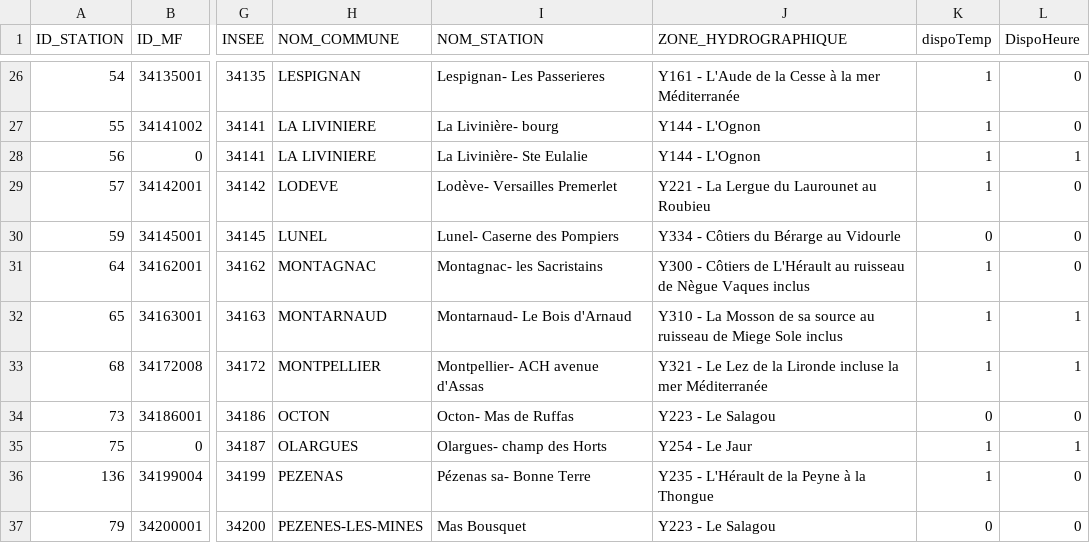
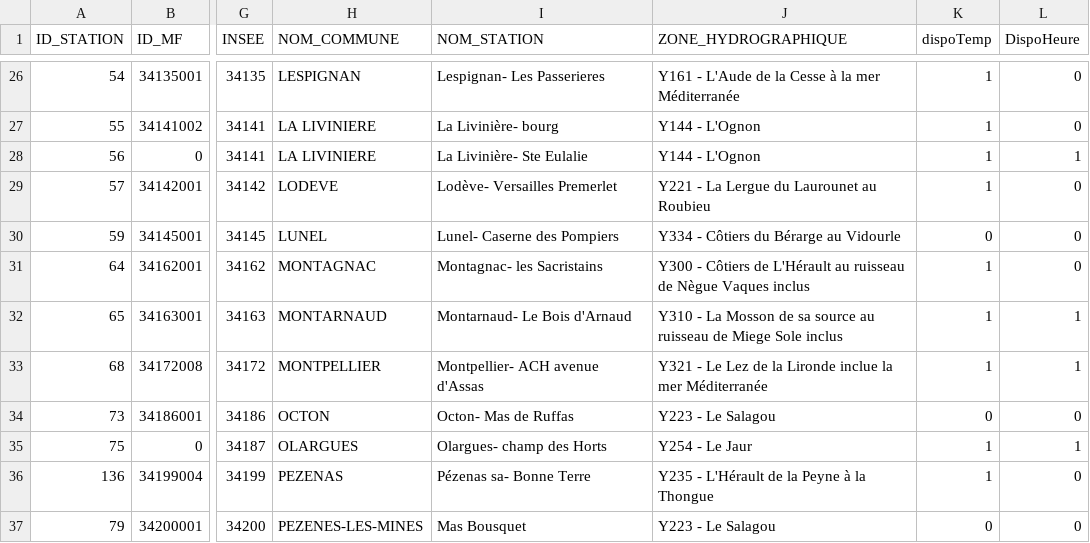
Before and after one commit to nabilouhi/climatologie, a CSV file: data_climat/station.csv, drawn as a sheet; only a part is shown, gaps mark what is left out; the diff names each change by its address in the sheet, - before the commit and + after, or states it on an @@ line.

```diff
--- a/data_climat/station.csv
+++ b/data_climat/station.csv
-J33 (ZONE_HYDROGRAPHIQUE): …la Lironde incluse la mer…
+J33 (ZONE_HYDROGRAPHIQUE): …la Lironde inclue la mer…
```
Also changed, not shown: 3 other files.
